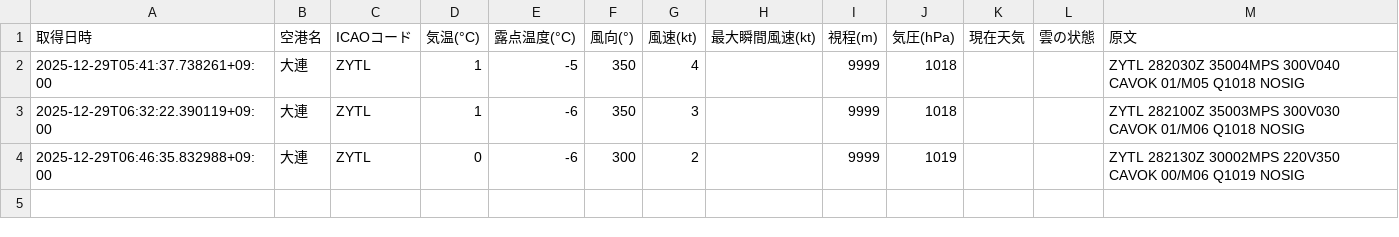
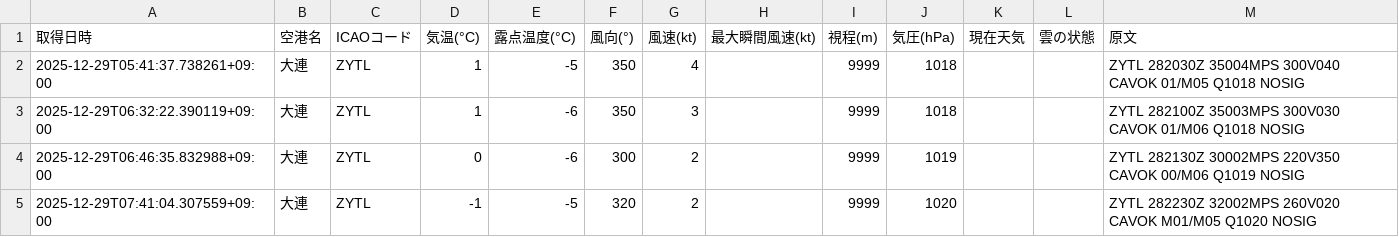
Before and after one commit to sun-1090/MATER-and-TAF, a CSV file: data/大連/metar_2025-12-29.csv, drawn as a sheet.

```diff
--- a/data/大連/metar_2025-12-29.csv
+++ b/data/大連/metar_2025-12-29.csv
@@ -4 +4,2 @@
 2025-12-29T06:46:35.832988+09:00,大連,ZYTL,0,-6,300,2,,9999,1019,,,ZYTL 282130Z 30002MPS 220V350 CAVOK 00/M06 Q1019 NOSIG
+2025-12-29T07:41:04.307559+09:00,大連,ZYTL,-1,-5,320,2,,9999,1020,,,ZYTL 282230Z 32002MPS 260V020 CAVOK M01/M05 Q1020 NOSIG
```
Also changed, not shown: data/天津/metar_2025-12-29.csv, data/成田/metar_2025-12-29.csv, 1 other file.
